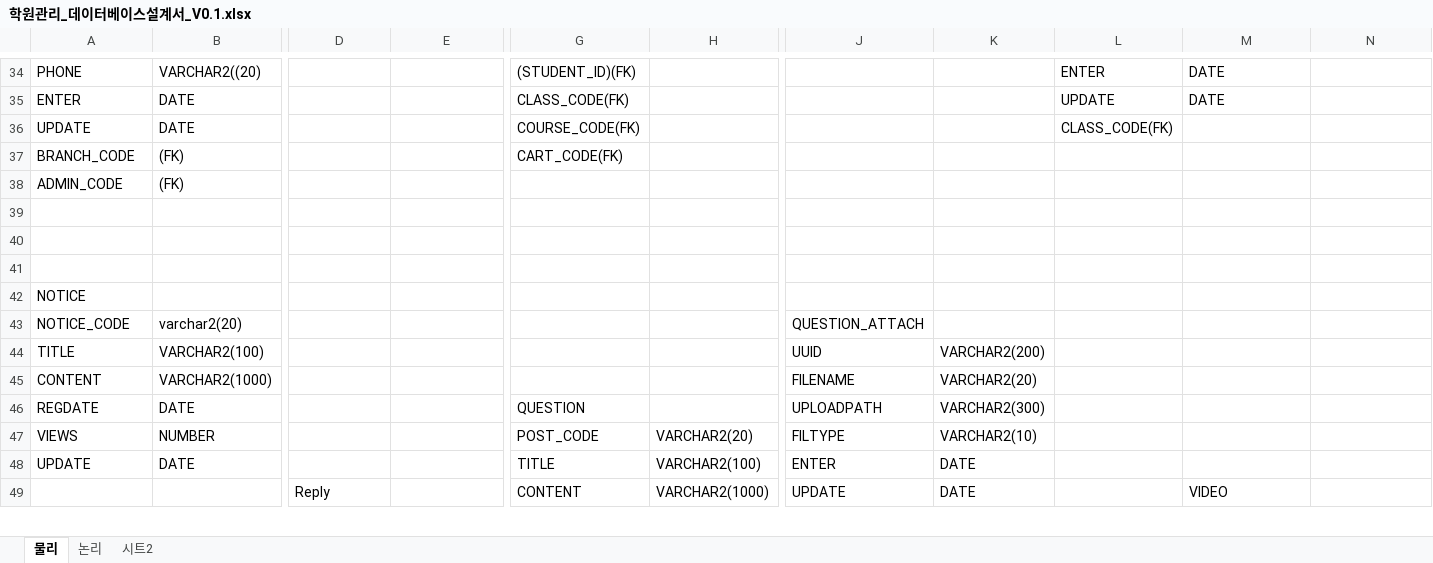
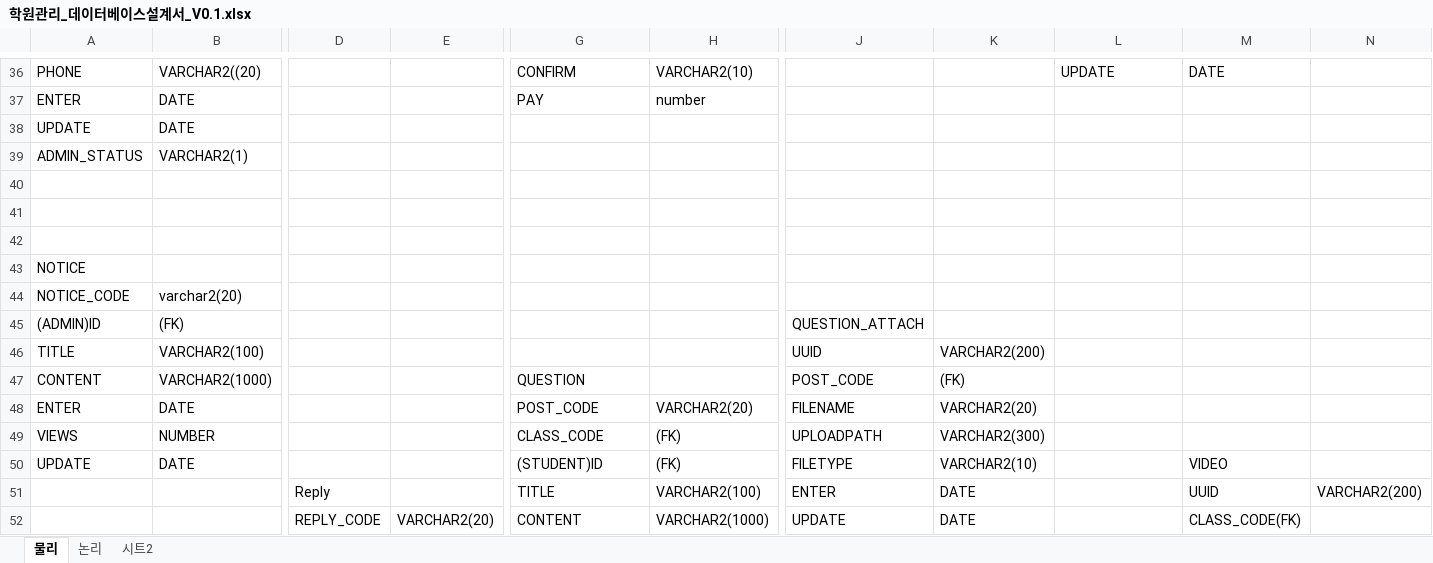
Before and after one commit to ddogy/Java_project_3, an Excel workbook: 학원관리_데이터베이스설계서_V0.1.xlsx, sheet 물리, drawn as a sheet; only a part is shown, gaps mark what is left out; values as stored, in another font and other column widths than the file's, no cell formats; charts and pictures not drawn; removed rows and columns are numbered as before the commit, all else as after; rows hold the shown columns only; the diff covers the shown part only; the diff names each change by its address in the sheet, - before the commit and + after, or states it on an @@ line.

```diff
--- a/학원관리_데이터베이스설계서_V0.1.xlsx (sheet 물리)
+++ b/학원관리_데이터베이스설계서_V0.1.xlsx (sheet 물리)
-G36: (STUDENT_ID)(FK)
+G36: CONFIRM
-H36: (empty)
+H36: VARCHAR2(10)
-L36: ENTER
+L36: UPDATE
-G37: CLASS_CODE(FK)
+G37: PAY
-H37: (empty)
+H37: number
-L37: UPDATE
+L37: (empty)
-M37: DATE
+M37: (empty)
-G38: COURSE_CODE(FK)
+G38: (empty)
-L38: CLASS_CODE(FK)
+L38: (empty)
-row 37: BRANCH_CODE | (FK) |  |  | CART_CODE(FK)
-row 38: ADMIN_CODE | (FK)
+row 39: ADMIN_STATUS | VARCHAR2(1)
-J44: QUESTION_ATTACH
+J44: (empty)
+row 45: (ADMIN)ID | (FK) |  |  |  |  | QUESTION_ATTACH
-G47: (empty)
+G47: QUESTION
-J47: FILENAME
+J47: POST_CODE
-K47: VARCHAR2(20)
+K47: (FK)
-row 46: REGDATE | DATE |  |  | QUESTION |  | UPLOADPATH | VARCHAR2(300)
+row 48: ENTER | DATE |  |  | POST_CODE | VARCHAR2(20) | FILENAME | VARCHAR2(20)
-G49: POST_CODE
+G49: CLASS_CODE
-H49: VARCHAR2(20)
+H49: (FK)
-J49: FILTYPE
+J49: UPLOADPATH
-K49: VARCHAR2(10)
+K49: VARCHAR2(300)
-G50: TITLE
+G50: (STUDENT)ID
-H50: VARCHAR2(100)
+H50: (FK)
-J50: ENTER
+J50: FILETYPE
-K50: DATE
+K50: VARCHAR2(10)
-M50: (empty)
+M50: VIDEO
+row 51:  |  | Reply |  | TITLE | VARCHAR2(100) | ENTER | DATE |  | UUID | VARCHAR2(200)
-D52: Reply
+D52: REPLY_CODE
-E52: (empty)
+E52: VARCHAR2(20)
-M52: VIDEO
+M52: CLASS_CODE(FK)
```
Also changed, not shown: 22 added rows, 21 removed rows and 52 edited cells elsewhere in this sheet, sheet 논리, cell formats, charts or pictures.
